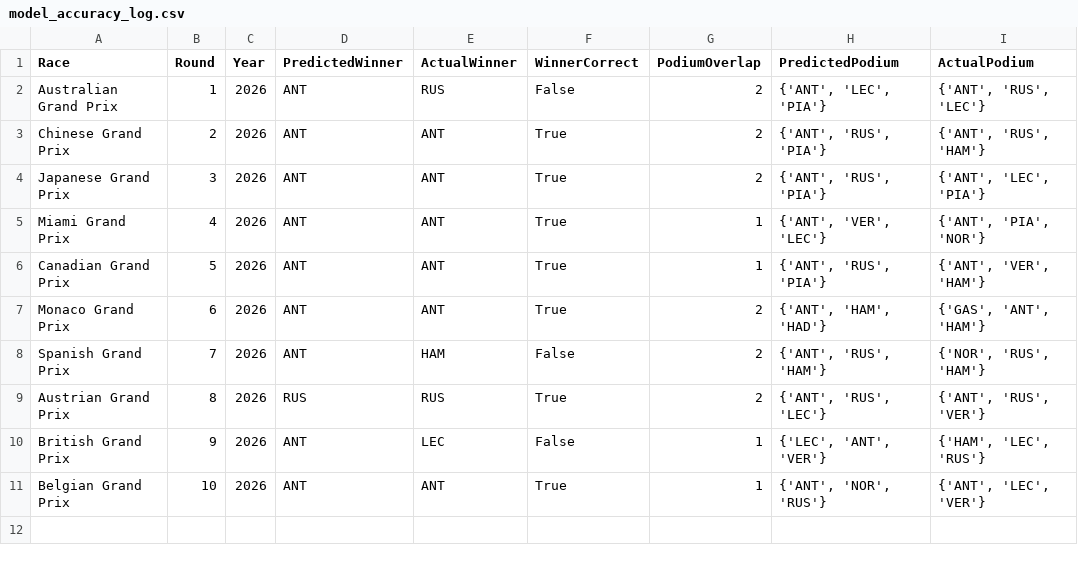
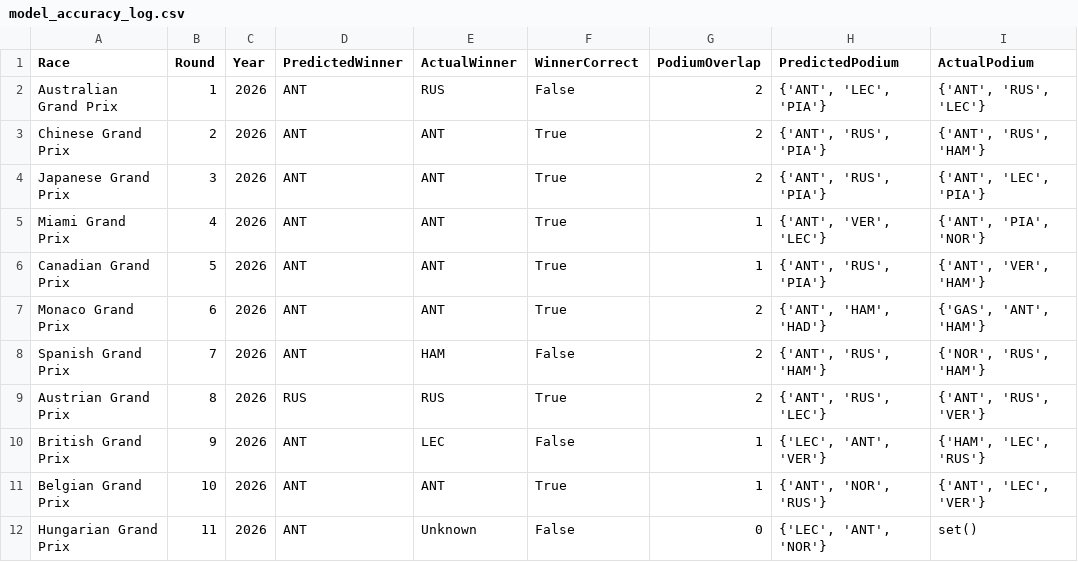
Before and after one commit to Raina-Mangat/Pitwall2026, a CSV file: model_accuracy_log.csv, drawn as a sheet.

```diff
--- a/model_accuracy_log.csv
+++ b/model_accuracy_log.csv
@@ -11 +11,2 @@ British Grand Prix,9,2026,ANT,LEC,False,1,"{'LEC', 'ANT', 'VER'}","{'HAM', 'LEC'
 Belgian Grand Prix,10,2026,ANT,ANT,True,1,"{'ANT', 'NOR', 'RUS'}","{'ANT', 'LEC', 'VER'}"
+Hungarian Grand Prix,11,2026,ANT,Unknown,False,0,"{'LEC', 'ANT', 'NOR'}",set()
```
Also changed, not shown: predictions/11_Hungarian_Grand_Prix_2026.csv, 2 other files.
